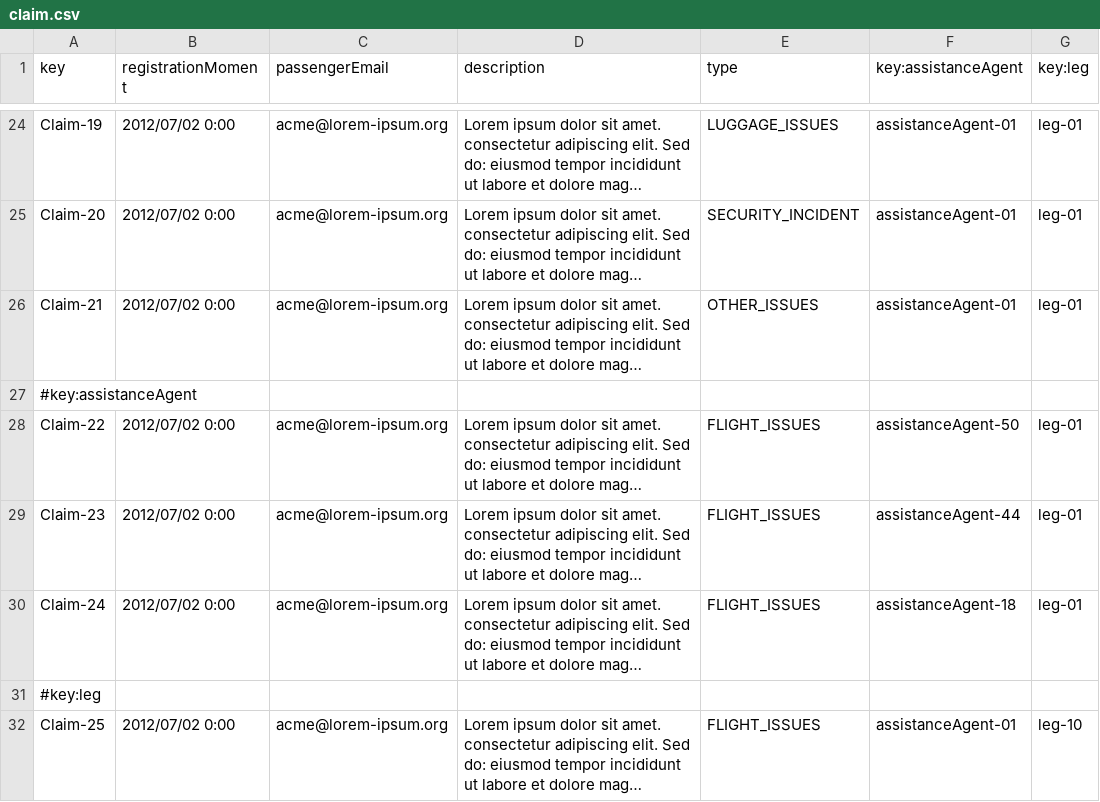
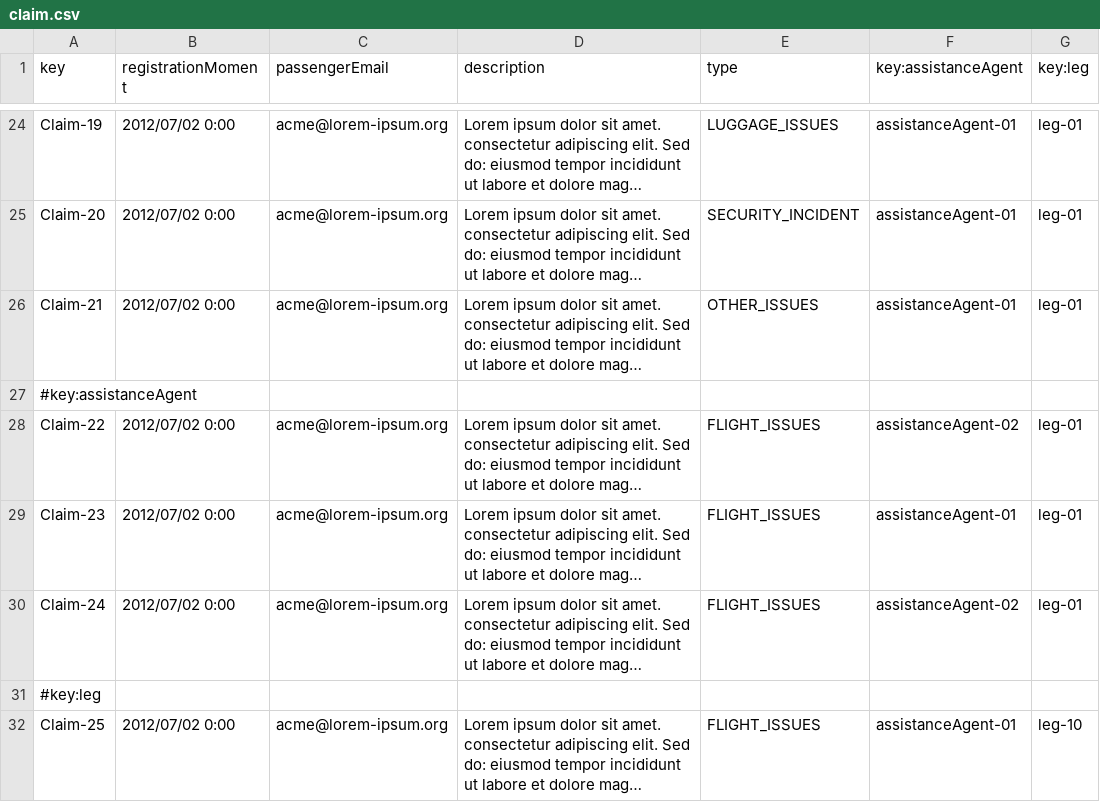
Before and after one commit to paugonpae67/Acme-ANS, a CSV file: src/main/resources/WEB-INF/data/sample/claim.csv, drawn as a sheet; only a part is shown, gaps mark what is left out; long unchanged cells end in …; the diff names each change by its address in the sheet, - before the commit and + after, or states it on an @@ line.

Commit message:
empiezo de aplicación de las operaciones sobre claim

```diff
--- a/src/main/resources/WEB-INF/data/sample/claim.csv
+++ b/src/main/resources/WEB-INF/data/sample/claim.csv
-F28 (key:assistanceAgent): assistanceAgent-50
+F28 (key:assistanceAgent): assistanceAgent-02
-F29 (key:assistanceAgent): assistanceAgent-44
+F29 (key:assistanceAgent): assistanceAgent-01
-F30 (key:assistanceAgent): assistanceAgent-18
+F30 (key:assistanceAgent): assistanceAgent-02
```
Also changed, not shown: src/main/resources/WEB-INF/data/sample/trackingLog.csv, 17 other files.
